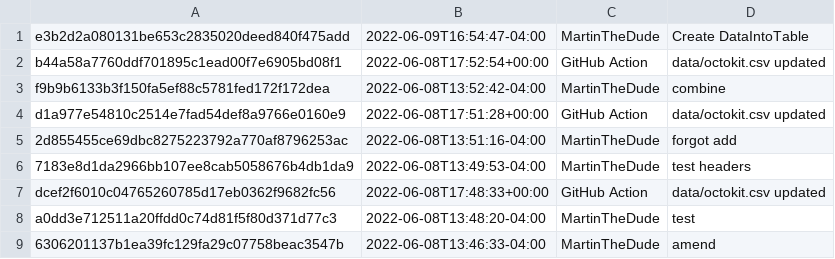
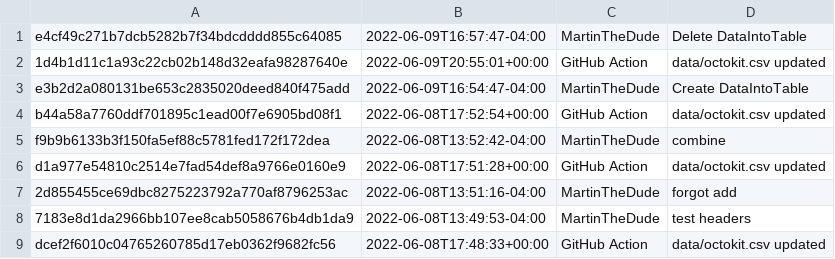
Before and after one commit to MartinTheDude/testingMagicDraw, a CSV file: data/octokit.csv, drawn as a sheet; only a part is shown; the shorter side is filled out with more unchanged rows; the diff names each change by its address in the sheet, - before the commit and + after, or states it on an @@ line.

```diff
--- a/data/octokit.csv
+++ b/data/octokit.csv
+row 1: e4cf49c271b7dcb5282b7f34bdcdddd855c64085 | 2022-06-09T16:57:47-04:00 | MartinTheDude | Delete DataIntoTable
+row 2: 1d4b1d11c1a93c22cb02b148d32eafa98287640e | 2022-06-09T20:55:01+00:00 | GitHub Action | data/octokit.csv updated
```
